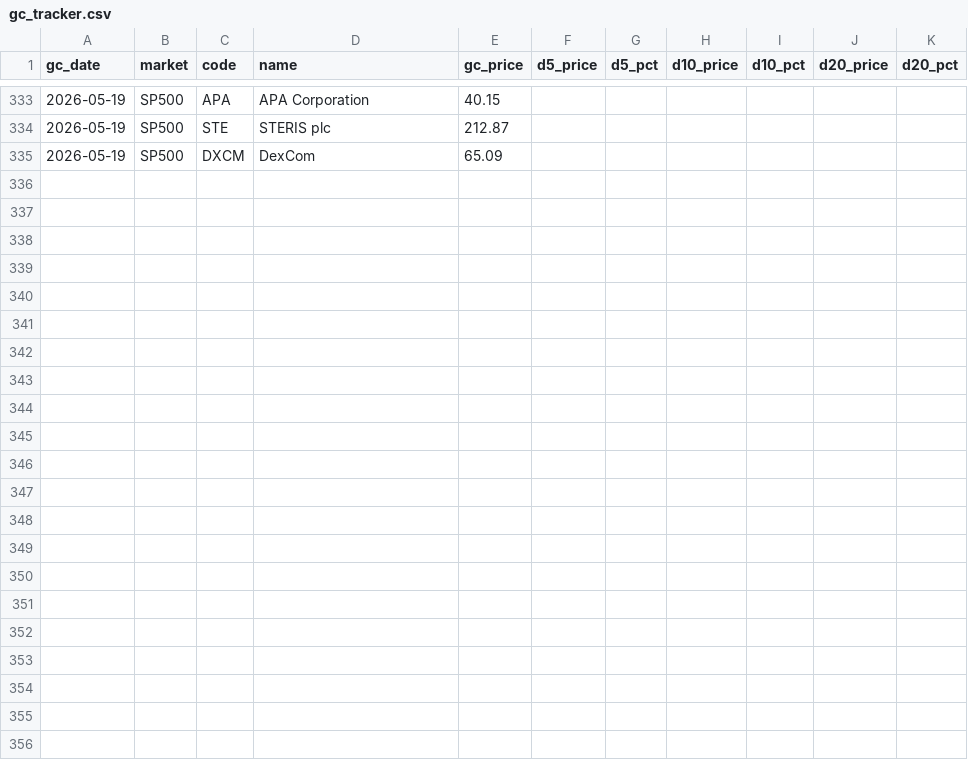
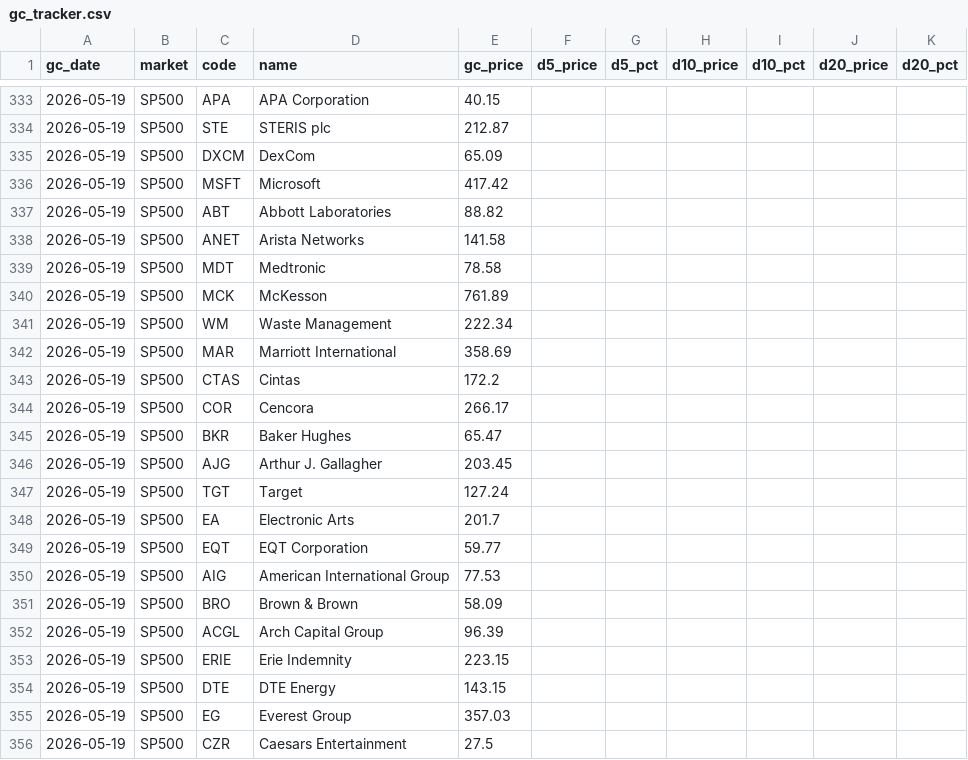
Before and after one commit to 2850859/nami-scanner, a CSV file: data/gc_tracker.csv, drawn as a sheet; only a part is shown, gaps mark what is left out.

```diff
--- a/data/gc_tracker.csv
+++ b/data/gc_tracker.csv
@@ -335 +335,22 @@ gc_date,market,code,name,gc_price,d5_price,d5_pct,d10_price,d10_pct,d20_price,d2
 2026-05-19,SP500,DXCM,DexCom,65.09,,,,,,
+2026-05-19,SP500,MSFT,Microsoft,417.42,,,,,,
+2026-05-19,SP500,ABT,Abbott Laboratories,88.82,,,,,,
+2026-05-19,SP500,ANET,Arista Networks,141.58,,,,,,
+2026-05-19,SP500,MDT,Medtronic,78.58,,,,,,
+2026-05-19,SP500,MCK,McKesson,761.89,,,,,,
+2026-05-19,SP500,WM,Waste Management,222.34,,,,,,
+2026-05-19,SP500,MAR,Marriott International,358.69,,,,,,
+2026-05-19,SP500,CTAS,Cintas,172.2,,,,,,
+2026-05-19,SP500,COR,Cencora,266.17,,,,,,
+2026-05-19,SP500,BKR,Baker Hughes,65.47,,,,,,
+2026-05-19,SP500,AJG,Arthur J. Gallagher,203.45,,,,,,
+2026-05-19,SP500,TGT,Target,127.24,,,,,,
+2026-05-19,SP500,EA,Electronic Arts,201.7,,,,,,
+2026-05-19,SP500,EQT,EQT Corporation,59.77,,,,,,
+2026-05-19,SP500,AIG,American International Group,77.53,,,,,,
+2026-05-19,SP500,BRO,Brown & Brown,58.09,,,,,,
+2026-05-19,SP500,ACGL,Arch Capital Group,96.39,,,,,,
+2026-05-19,SP500,ERIE,Erie Indemnity,223.15,,,,,,
+2026-05-19,SP500,DTE,DTE Energy,143.15,,,,,,
+2026-05-19,SP500,EG,Everest Group,357.03,,,,,,
+2026-05-19,SP500,CZR,Caesars Entertainment,27.5,,,,,,
```
Also changed, not shown: 14 other files.
